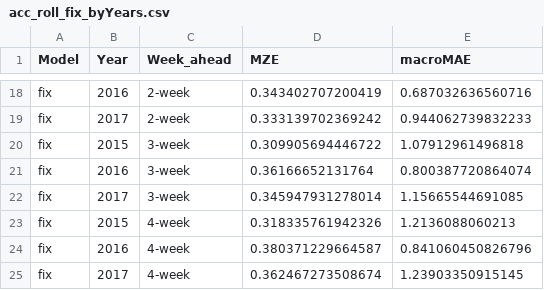
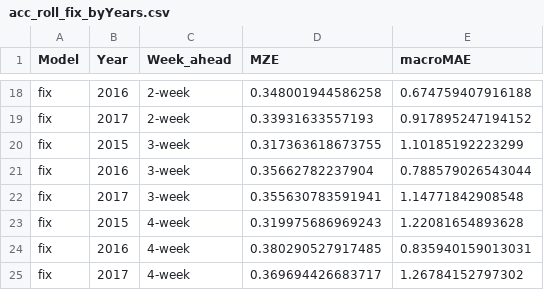
Before and after one commit to VVVVivi/iiag, a CSV file: forecasting_vivi/saved_objects/acc_roll_fix_byYears.csv, drawn as a sheet; only a part is shown, gaps mark what is left out; the diff covers the shown part only.

```diff
--- a/forecasting_vivi/saved_objects/acc_roll_fix_byYears.csv
+++ b/forecasting_vivi/saved_objects/acc_roll_fix_byYears.csv
@@ -18,8 +18,8 @@
-"fix","2016","2-week",0.343402707200419,0.687032636560716
-"fix","2017","2-week",0.333139702369242,0.944062739832233
-"fix","2015","3-week",0.309905694446722,1.07912961496818
-"fix","2016","3-week",0.36166652131764,0.800387720864074
-"fix","2017","3-week",0.345947931278014,1.15665544691085
-"fix","2015","4-week",0.318335761942326,1.2136088060213
-"fix","2016","4-week",0.380371229664587,0.841060450826796
-"fix","2017","4-week",0.362467273508674,1.23903350915145
+"fix","2016","2-week",0.348001944586258,0.674759407916188
+"fix","2017","2-week",0.33931633557193,0.917895247194152
+"fix","2015","3-week",0.317363618673755,1.10185192223299
+"fix","2016","3-week",0.35662782237904,0.788579026543044
+"fix","2017","3-week",0.355630783591941,1.14771842908548
+"fix","2015","4-week",0.319975686969243,1.22081654893628
+"fix","2016","4-week",0.380290527917485,0.835940159013031
+"fix","2017","4-week",0.369694426683717,1.26784152797302
```
Also changed, not shown: 32 edited cells elsewhere in this file, forecasting_vivi/saved_objects/accMetric_table_2015.csv, forecasting_vivi/saved_objects/accMetric_table_2016.csv, 45 other files.
